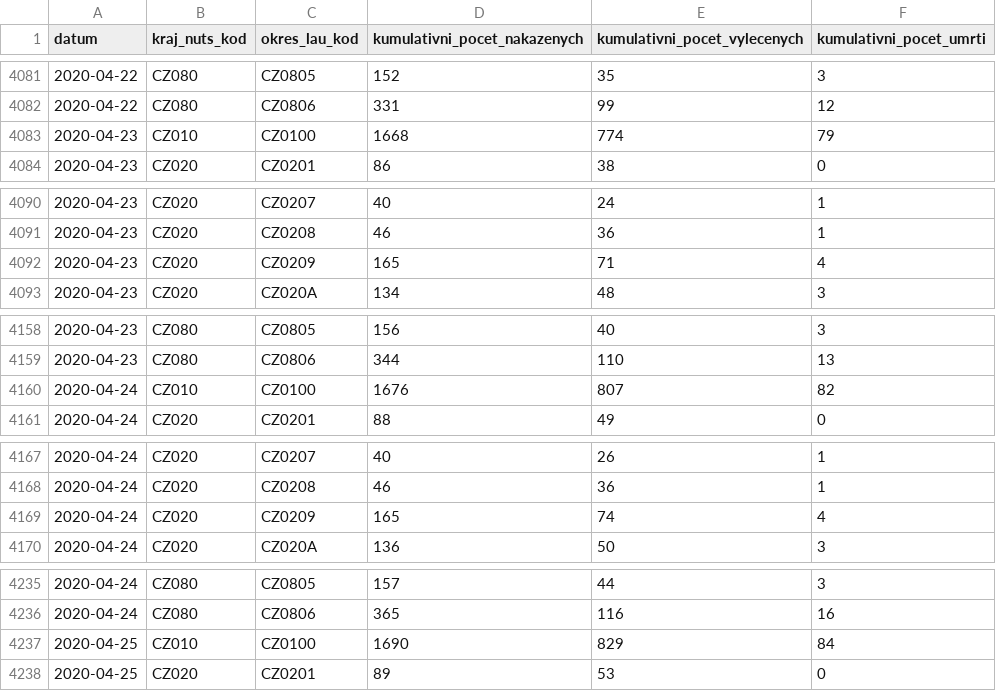
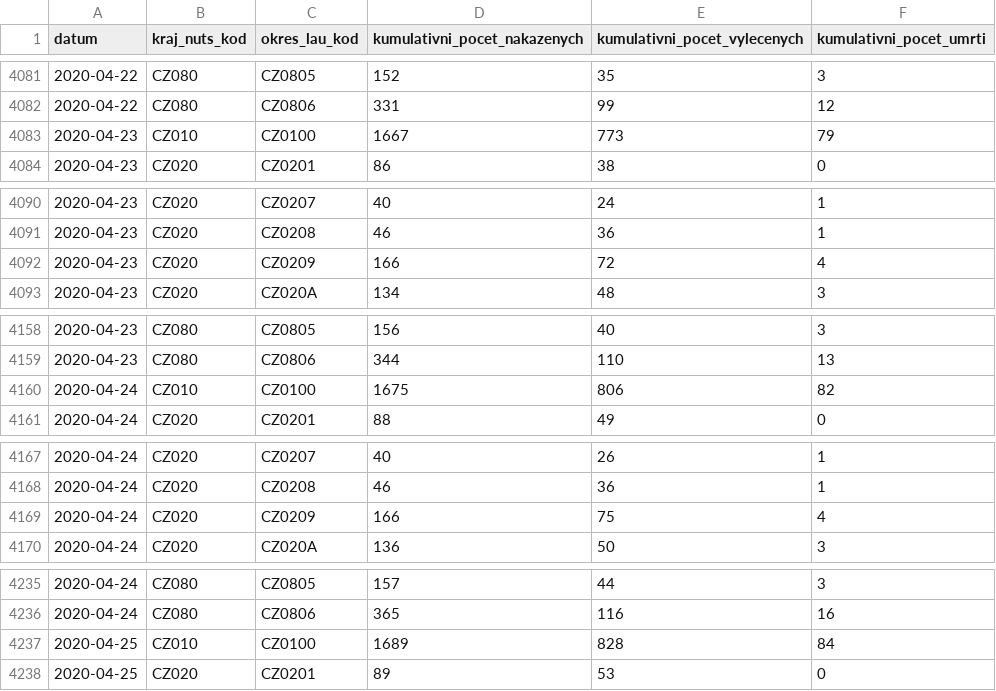
Before and after one commit to martin-majlis/covid-19, a CSV file: data/backup/onemocneni-aktualne.mzcr.cz_covid-19-v2/kraj-okres-nakazeni-vyleceni-umrti.csv, drawn as a sheet; only a part is shown, gaps mark what is left out; the diff covers the shown part only.

```diff
--- a/data/backup/onemocneni-aktualne.mzcr.cz_covid-19-v2/kraj-okres-nakazeni-vyleceni-umrti.csv
+++ b/data/backup/onemocneni-aktualne.mzcr.cz_covid-19-v2/kraj-okres-nakazeni-vyleceni-umrti.csv
@@ -4082,3 +4082,3 @@
 2020-04-22,CZ080,CZ0806,331,99,12
-2020-04-23,CZ010,CZ0100,1668,774,79
+2020-04-23,CZ010,CZ0100,1667,773,79
 2020-04-23,CZ020,CZ0201,86,38,0
@@ -4091,3 +4091,3 @@
 2020-04-23,CZ020,CZ0208,46,36,1
-2020-04-23,CZ020,CZ0209,165,71,4
+2020-04-23,CZ020,CZ0209,166,72,4
 2020-04-23,CZ020,CZ020A,134,48,3
@@ -4159,3 +4159,3 @@
 2020-04-23,CZ080,CZ0806,344,110,13
-2020-04-24,CZ010,CZ0100,1676,807,82
+2020-04-24,CZ010,CZ0100,1675,806,82
 2020-04-24,CZ020,CZ0201,88,49,0
@@ -4168,3 +4168,3 @@
 2020-04-24,CZ020,CZ0208,46,36,1
-2020-04-24,CZ020,CZ0209,165,74,4
+2020-04-24,CZ020,CZ0209,166,75,4
 2020-04-24,CZ020,CZ020A,136,50,3
@@ -4236,3 +4236,3 @@
 2020-04-24,CZ080,CZ0806,365,116,16
-2020-04-25,CZ010,CZ0100,1690,829,84
+2020-04-25,CZ010,CZ0100,1689,828,84
 2020-04-25,CZ020,CZ0201,89,53,0
```
Also changed, not shown: 187 edited cells elsewhere in this file, data/backup/onemocneni-aktualne.mzcr.cz_covid-19-v2/nakazeni-vyleceni-umrti-testy.csv, data/backup/onemocneni-aktualne.mzcr.cz_covid-19-v2/osoby.csv, 14 other files.
